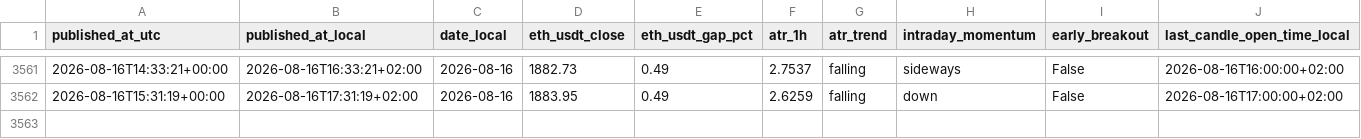
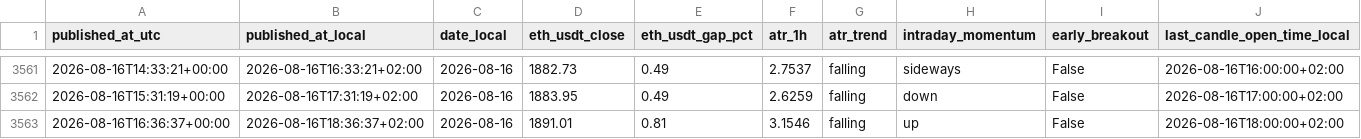
Before and after one commit to myslostelfgaming-collab/crypto-deployment-signal, a CSV file: data/history/index.csv, drawn as a sheet; only a part is shown, gaps mark what is left out; rows hold the shown columns only; the diff names each change by its address in the sheet, - before the commit and + after, or states it on an @@ line.

```diff
--- a/data/history/index.csv
+++ b/data/history/index.csv
+row 3563: 2026-08-16T16:36:37+00:00 | 2026-08-16T18:36:37+02:00 | 2026-08-16 | 1891.01 | 0.81 | 3.1546 | falling | up | False | 2026-08-16T18:00:00+02:00
```
Also changed, not shown: data/luno/luno_price_proxy_history_v1.csv, data/luno/luno_shadow_entries_v1.csv, 26 other files.
